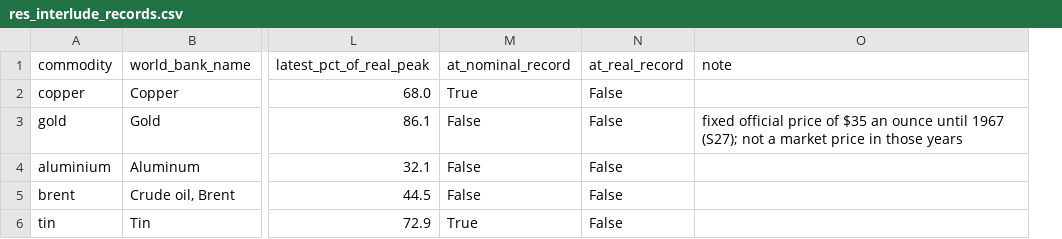
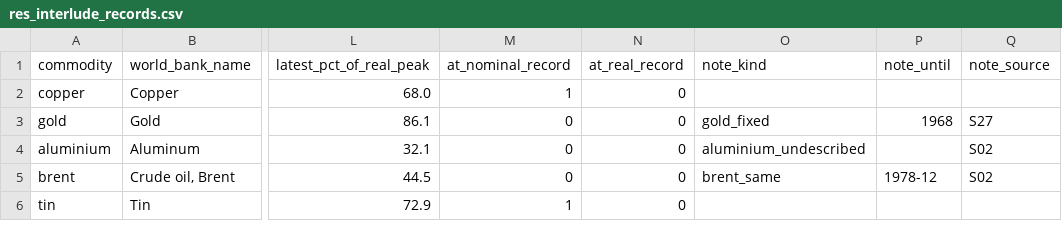
Before and after one commit to Behindokht/copper-market-analysis, a CSV file: results/res_interlude_records.csv, drawn as a sheet; only a part is shown, gaps mark what is left out; removed rows and columns are numbered as before the commit, all else as after; the diff names each change by its address in the sheet, - before the commit and + after, or states it on an @@ line.

```diff
--- a/results/res_interlude_records.csv
+++ b/results/res_interlude_records.csv
-column O (note), row 3: fixed official price of $35 an ounce until 1967 (S27); not a market price in those years
+column O (note_kind), rows 3-5: gold_fixed | aluminium_undescribed | brent_same
+column P (note_until), rows 3-5: 1968 |  | 1978-12
+column Q (note_source), rows 3-5: S27 | S02 | S02
-M2 (at_nominal_record): True
+M2 (at_nominal_record): 1
-N2:N6 (at_real_record): False
+N2:N6 (at_real_record): 0
-M3:M5 (at_nominal_record): False
+M3:M5 (at_nominal_record): 0
-M6 (at_nominal_record): True
+M6 (at_nominal_record): 1
```
Also changed, not shown: copper_database/collected/events.csv, copper_database/collected/sources.csv, 34 other files.
